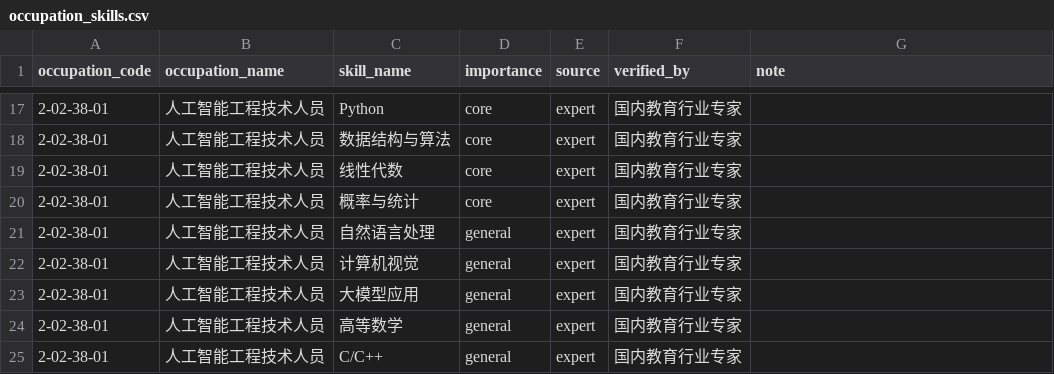
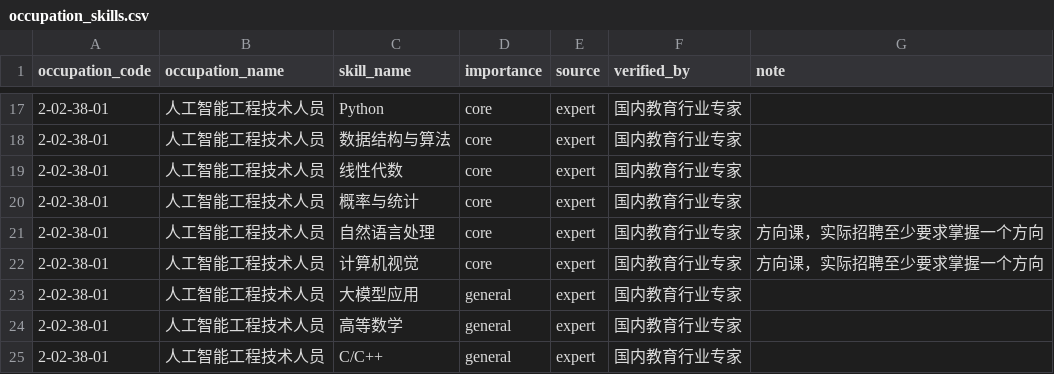
Before and after one commit to jhd124/spiders, a CSV file: CAREER/seeds/occupation_skills.csv, drawn as a sheet; only a part is shown, gaps mark what is left out.

Commit message:
CAREER: 人工智能工程技术人员 NLP/CV 升为核心技能（专家修订）

```diff
--- a/CAREER/seeds/occupation_skills.csv
+++ b/CAREER/seeds/occupation_skills.csv
@@ -20,4 +20,4 @@ occupation_code,occupation_name,skill_name,importance,source,verified_by,note
 2-02-38-01,人工智能工程技术人员,"概率与统计",core,expert,国内教育行业专家,
-2-02-38-01,人工智能工程技术人员,"自然语言处理",general,expert,国内教育行业专家,
-2-02-38-01,人工智能工程技术人员,"计算机视觉",general,expert,国内教育行业专家,
+2-02-38-01,人工智能工程技术人员,"自然语言处理",core,expert,国内教育行业专家,方向课，实际招聘至少要求掌握一个方向
+2-02-38-01,人工智能工程技术人员,"计算机视觉",core,expert,国内教育行业专家,方向课，实际招聘至少要求掌握一个方向
 2-02-38-01,人工智能工程技术人员,"大模型应用",general,expert,国内教育行业专家,
```
